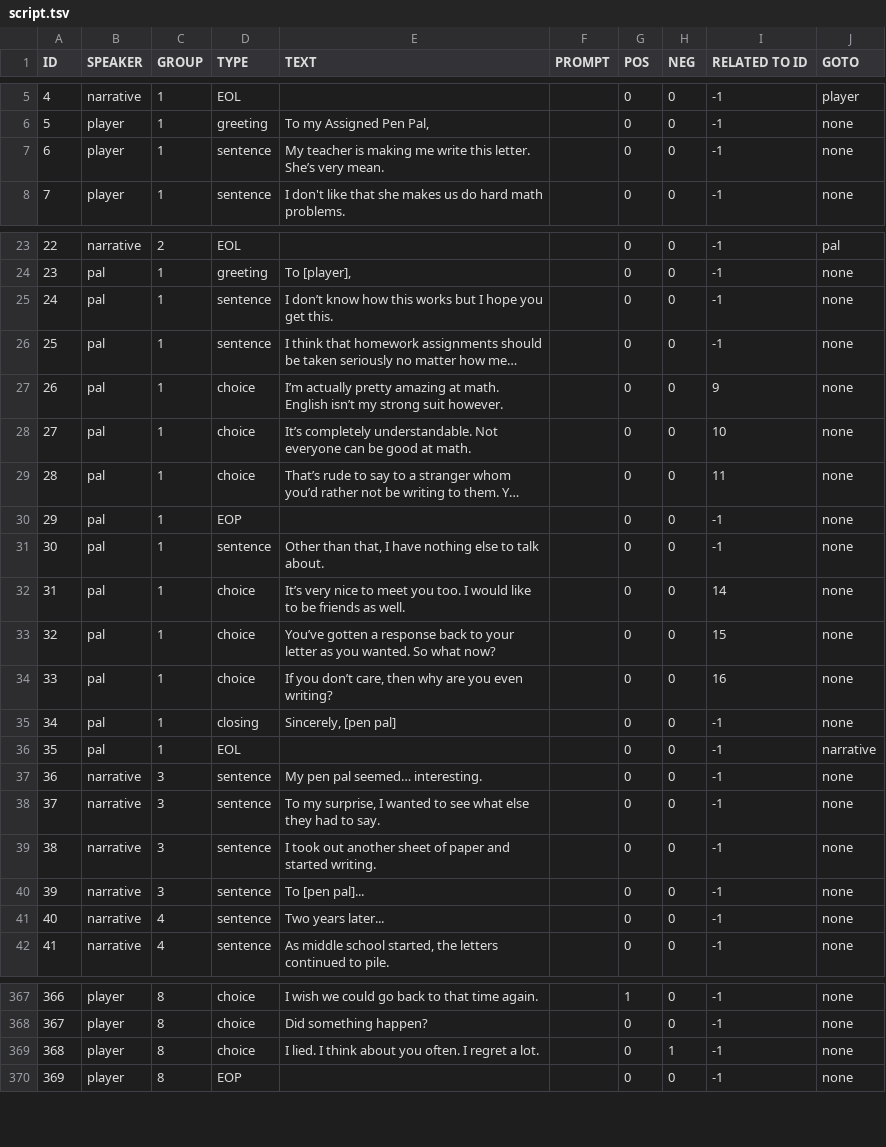
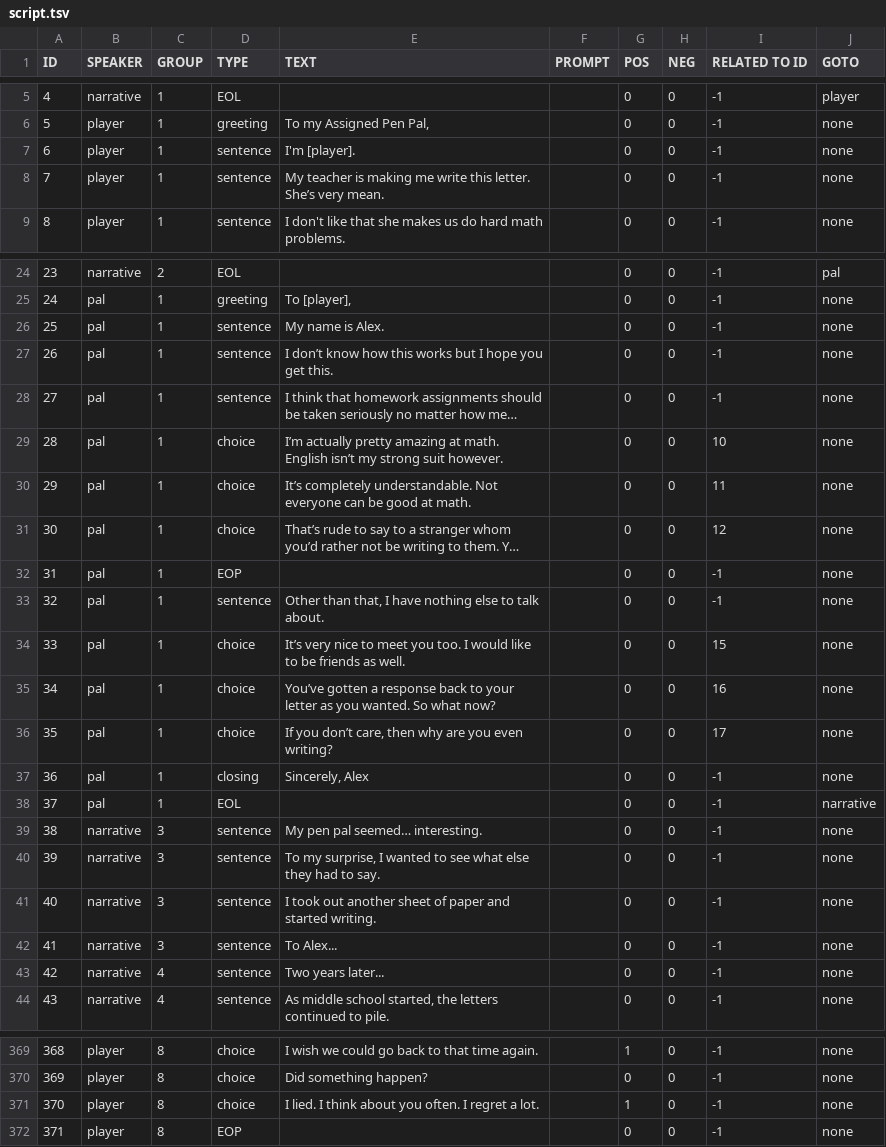
Before and after one commit to Kyle-Wong/PenPal, a TSV file: PenPal/Assets/Resources/Narrative/script.tsv, drawn as a sheet; only a part is shown, gaps mark what is left out; long unchanged cells end in …; addresses are those after the commit; the diff covers the shown part only; the diff names each change by its address in the sheet, - before the commit and + after, or states it on an @@ line.

```diff
--- a/PenPal/Assets/Resources/Narrative/script.tsv
+++ b/PenPal/Assets/Resources/Narrative/script.tsv
+row 7: 6 | player | 1 | sentence | I'm [player]. |  | 0 | 0 | -1 | none
@@ column A (ID) renumbered from row 8 down @@
+row 26: 25 | pal | 1 | sentence | My name is Alex. |  | 0 | 0 | -1 | none
-I29 (RELATED TO ID): 9
+I29 (RELATED TO ID): 10
-I30 (RELATED TO ID): 10
+I30 (RELATED TO ID): 11
-I31 (RELATED TO ID): 11
+I31 (RELATED TO ID): 12
-I34 (RELATED TO ID): 14
+I34 (RELATED TO ID): 15
-I35 (RELATED TO ID): 15
+I35 (RELATED TO ID): 16
-I36 (RELATED TO ID): 16
+I36 (RELATED TO ID): 17
-E37 (TEXT): Sincerely, [pen pal]
+E37 (TEXT): Sincerely, Alex
-E42 (TEXT): To [pen pal]...
+E42 (TEXT): To Alex...
-G371 (POS): 0
+G371 (POS): 1
-H371 (NEG): 1
+H371 (NEG): 0
```
Also changed, not shown: 54 edited cells elsewhere in this file, 9 other files.
